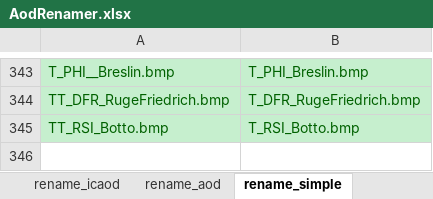
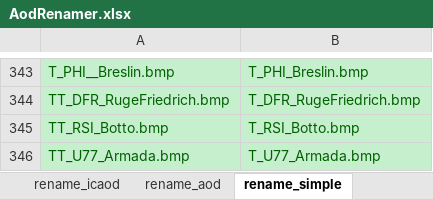
Before and after one commit to nkodama/AoDRenamer, an Excel workbook: ini/AodRenamer.xlsx, sheet rename_simple, drawn as a sheet; only a part is shown, gaps mark what is left out; values as stored, in another font and other column widths than the file's, no borders; the diff names each change by its address in the sheet, - before the commit and + after, or states it on an @@ line.

```diff
--- a/ini/AodRenamer.xlsx (sheet rename_simple)
+++ b/ini/AodRenamer.xlsx (sheet rename_simple)
+row 346: TT_U77_Armada.bmp | T_U77_Armada.bmp
```
Also changed, not shown: sheet rename_icaod, sheet rename_aod, 4 other files.
